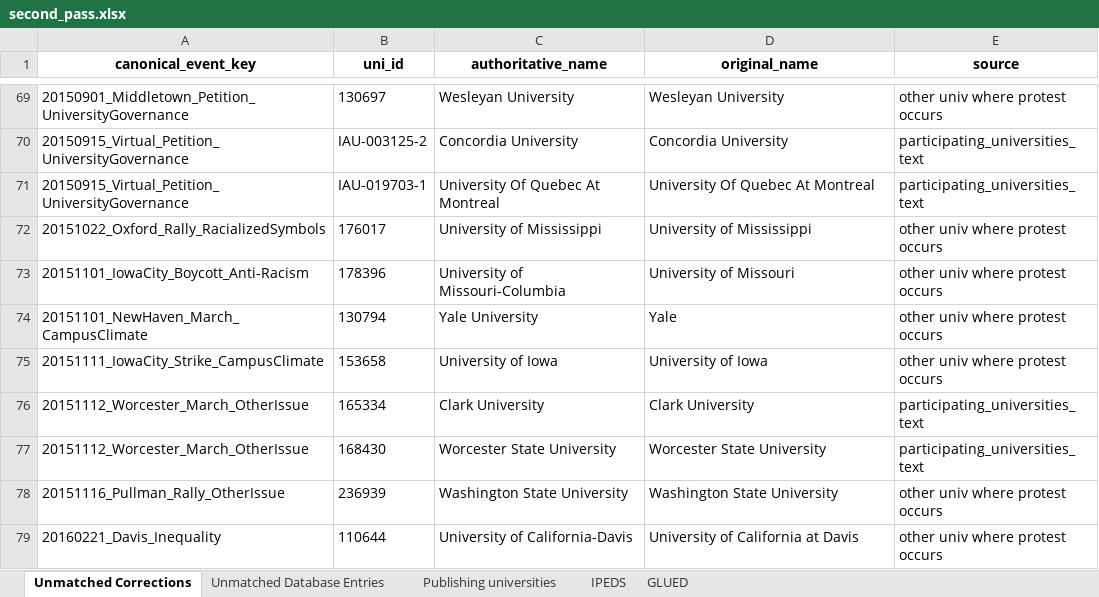
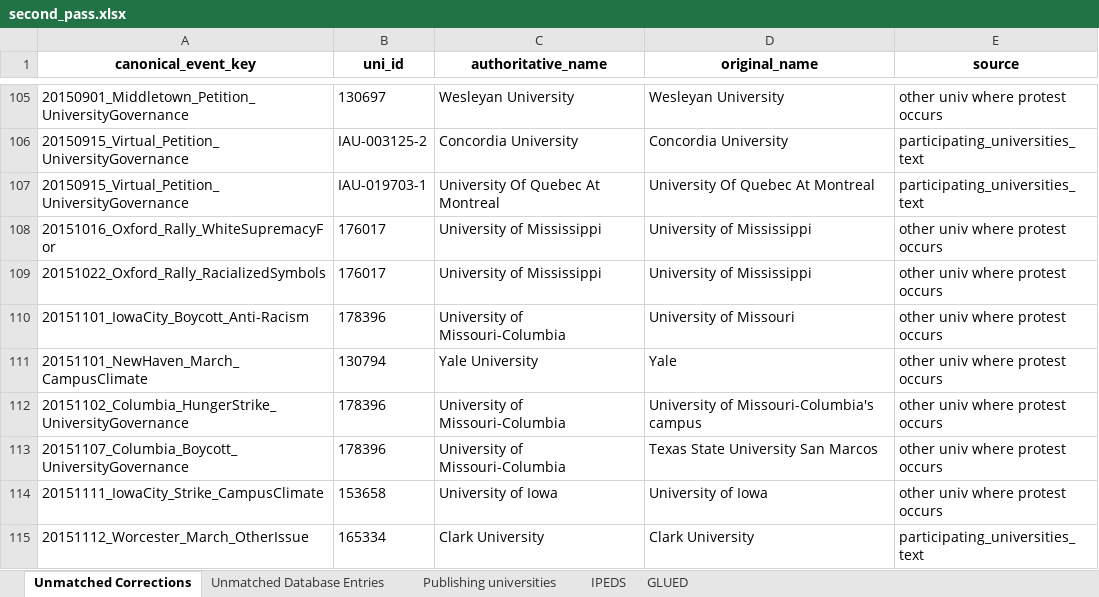
Before and after one commit to MPEDS/protests-analysis, an Excel workbook: tasks/university_covariates/hand/second_pass.xlsx, sheet Unmatched Corrections, drawn as a sheet; only a part is shown, gaps mark what is left out; the shorter side is filled out with more unchanged rows; values as stored, in another font and other column widths than the file's, no borders; the diff covers the shown part only; the diff names each change by its address in the sheet, - before the commit and + after, or states it on an @@ line.

```diff
--- a/tasks/university_covariates/hand/second_pass.xlsx (sheet Unmatched Corrections)
+++ b/tasks/university_covariates/hand/second_pass.xlsx (sheet Unmatched Corrections)
+row 108: 20151016_Oxford_Rally_WhiteSupremacyFor | 176017 | University of Mississippi | University of Mississippi | other univ where protest occurs
+row 112: 20151102_Columbia_HungerStrike_UniversityGovernance | 178396 | University of Missouri-Columbia | University of Missouri-Columbia's campus | other univ where protest occurs
+row 113: 20151107_Columbia_Boycott_UniversityGovernance | 178396 | University of Missouri-Columbia | Texas State University San Marcos | other univ where protest occurs
```
Also changed, not shown: 36 added rows elsewhere in this sheet, sheet Unmatched Database Entries, 3 other files.
